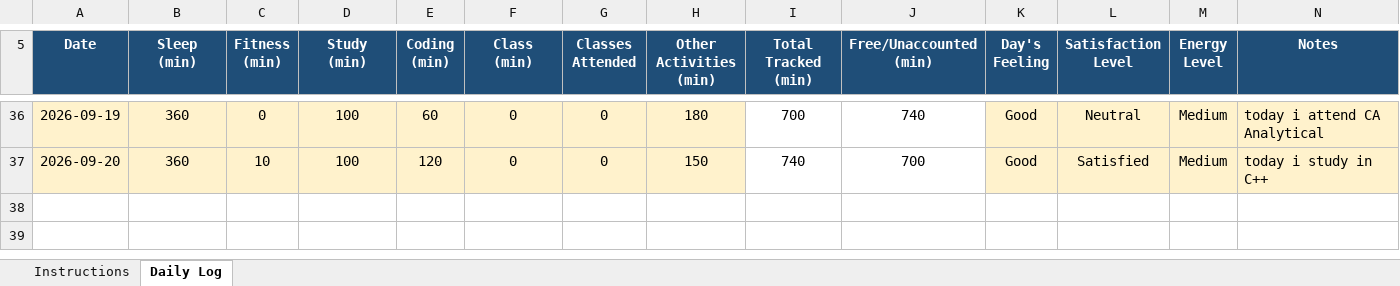
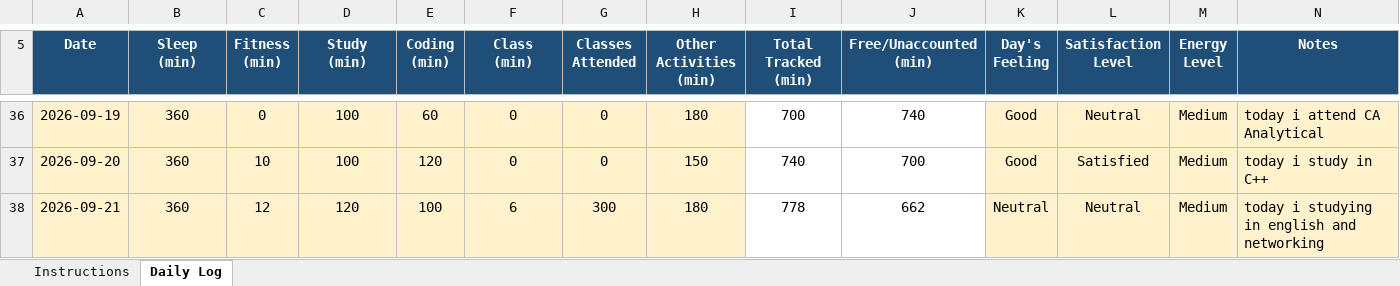
Before and after one commit to coder-shub/12602441, an Excel workbook: 12602441.xlsx, sheet Daily Log, drawn as a sheet; only a part is shown, gaps mark what is left out; values as stored, in another font and other column widths than the file's, no borders; charts and pictures and conditional formats not drawn; the diff names each change by its address in the sheet, - before the commit and + after, or states it on an @@ line.

Commit message:
update on 21-09-2026

```diff
--- a/12602441.xlsx (sheet Daily Log)
+++ b/12602441.xlsx (sheet Daily Log)
+row 38: 2026-09-21 | 360 | 12 | 120 | 100 | 6 | 300 | 180 | 778 | 662 | Neutral | Neutral | Medium | today i studying in english and networking
```
